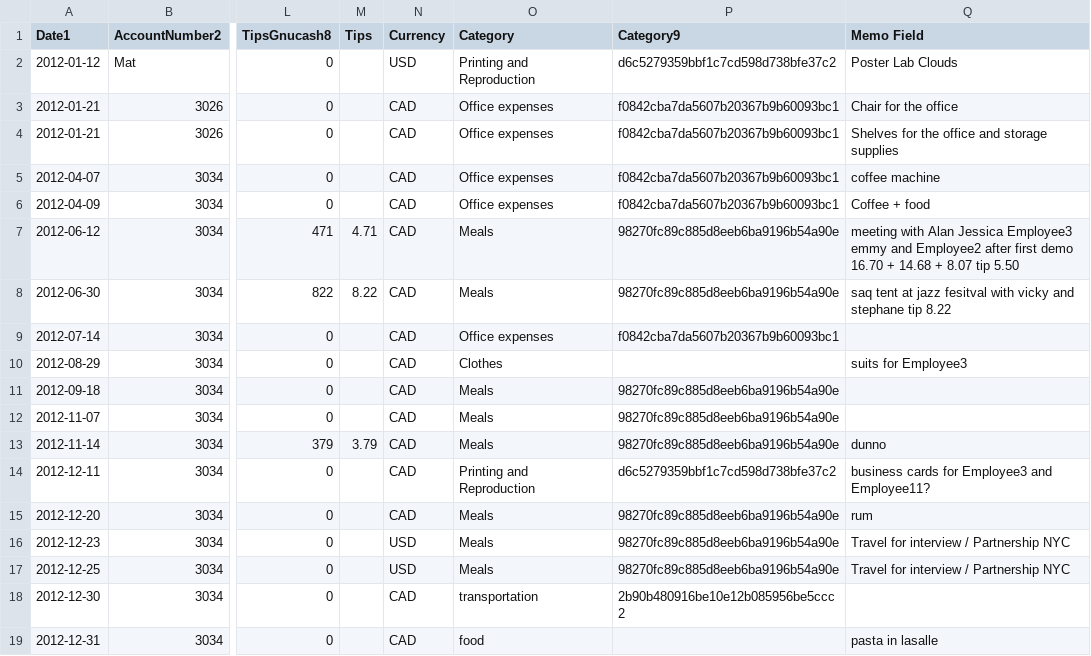
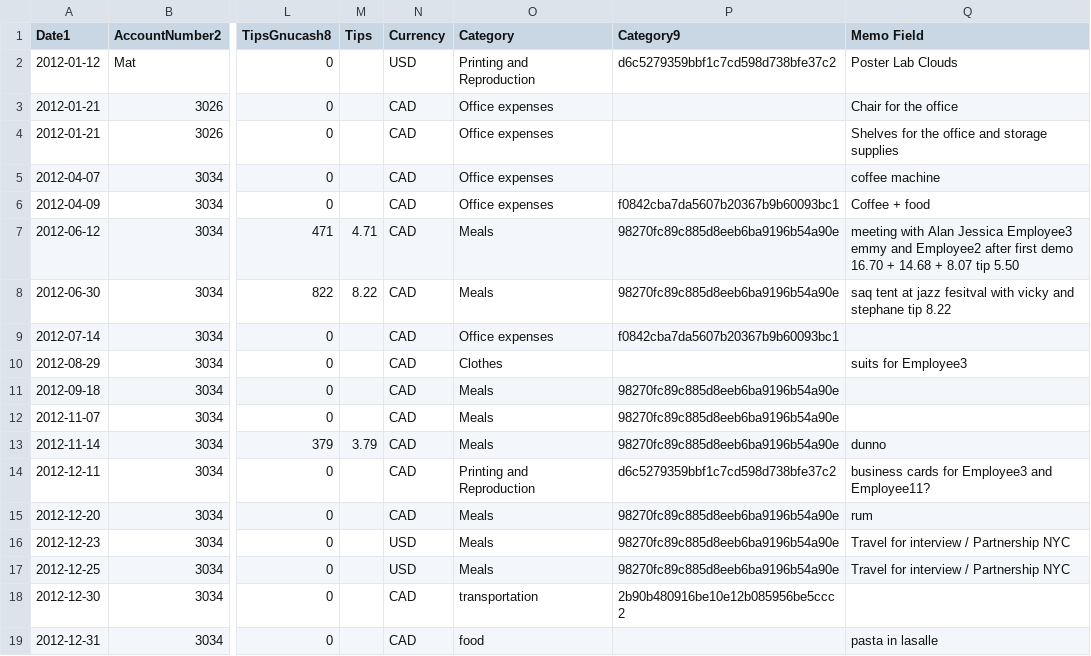
Before and after one commit to cesine/general-ledger, a CSV file: 2012/supporting_documents/reimbursements/Employee3/2012_Employee3_expenses.csv, drawn as a sheet; only a part is shown, gaps mark what is left out; the diff names each change by its address in the sheet, - before the commit and + after, or states it on an @@ line.

```diff
--- a/2012/supporting_documents/reimbursements/Employee3/2012_Employee3_expenses.csv
+++ b/2012/supporting_documents/reimbursements/Employee3/2012_Employee3_expenses.csv
-P3:P5 (Category9): f0842cba7da5607b20367b9b60093bc1
+P3:P5 (Category9): (empty)
```
Also changed, not shown: 2012/supporting_documents/reimbursements/Employee1/2012_Employee1_expenses.csv.
